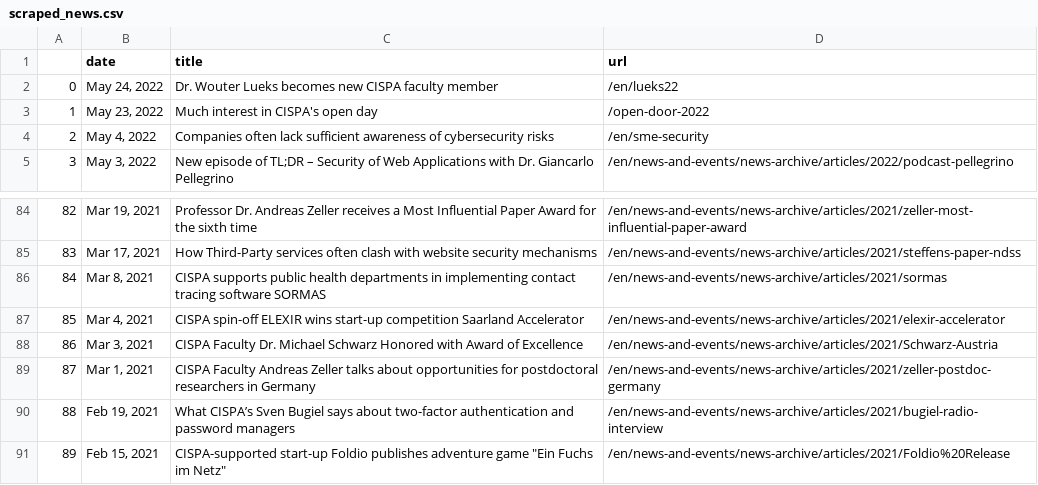
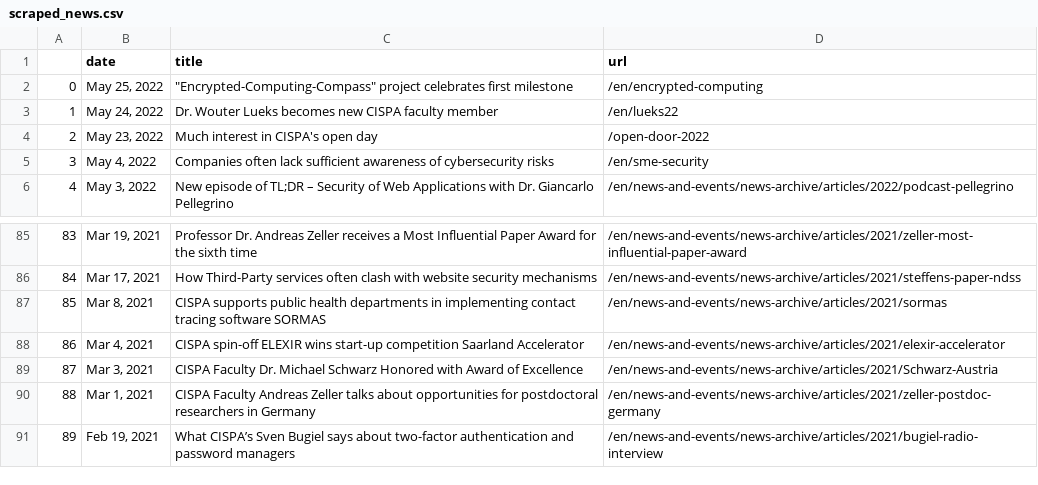
Before and after one commit to gbolduan/data_harvest, a CSV file: scraped_news.csv, drawn as a sheet; only a part is shown, gaps mark what is left out; removed rows and columns are numbered as before the commit, all else as after; the diff names each change by its address in the sheet, - before the commit and + after, or states it on an @@ line.

```diff
--- a/scraped_news.csv
+++ b/scraped_news.csv
+row 2: 0 | May 25, 2022 | "Encrypted-Computing-Compass" project celebrates first milestone | /en/encrypted-computing
@@ column A renumbered between rows 3 and 91 @@
-row 91: 89 | Feb 15, 2021 | CISPA-supported start-up Foldio publishes adventure game "Ein Fuchs im Netz" | /en/news-and-events/news-archive/articles/2021/Foldio%20Release
```
